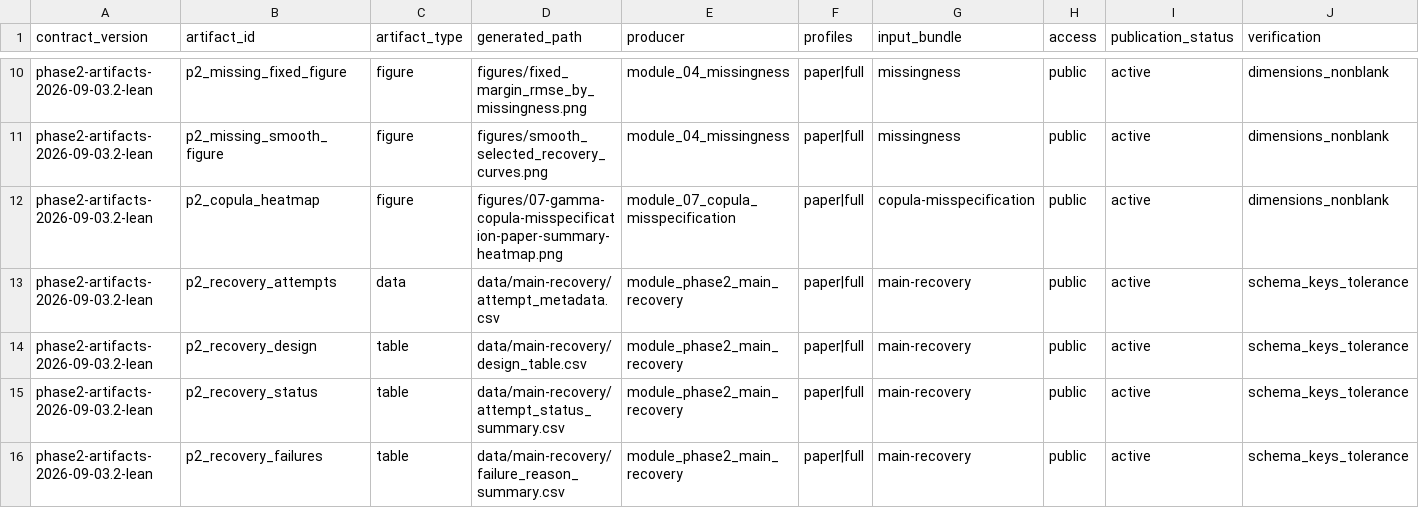
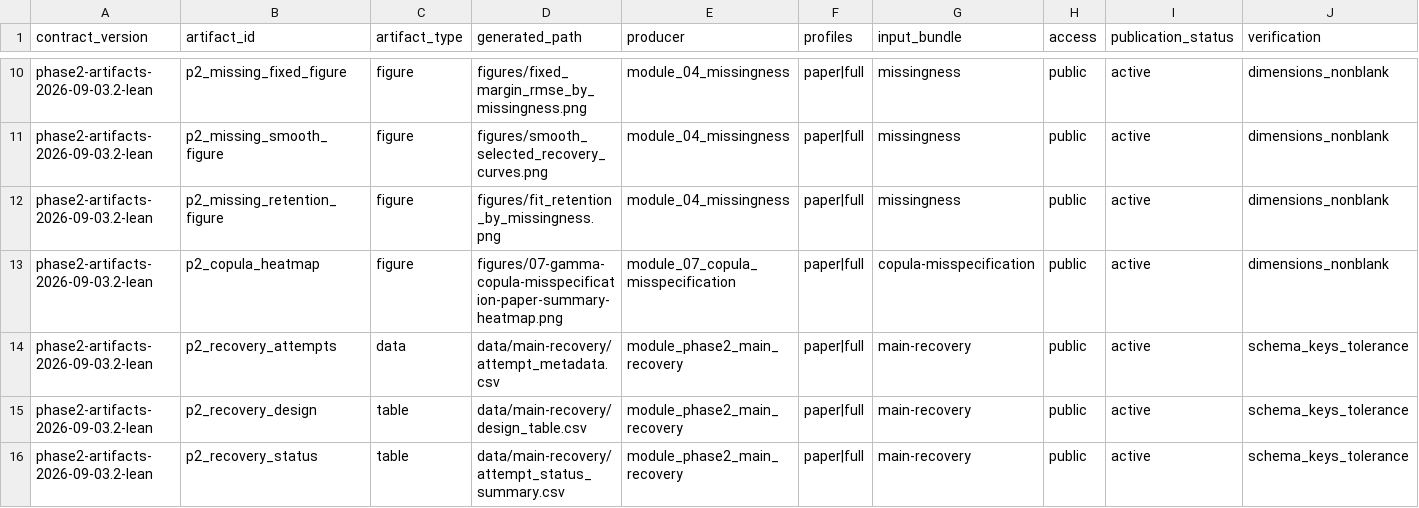
Before and after one commit to ahibbert/gamlss.longitudinal, a CSV file: paper/phase2-artifact-contract.csv, drawn as a sheet; only a part is shown, gaps mark what is left out; the shorter side is filled out with more unchanged rows; the diff names each change by its address in the sheet, - before the commit and + after, or states it on an @@ line.

```diff
--- a/paper/phase2-artifact-contract.csv
+++ b/paper/phase2-artifact-contract.csv
+row 12: phase2-artifacts-2026-09-03.2-lean | p2_missing_retention_figure | figure | figures/fit_retention_by_missingness.png | module_04_missingness | paper|full | missingness | public | active | dimensions_nonblank
```
Also changed, not shown: paper/manifest.csv, paper/manuscript-asset-audit.csv, 10 other files.
